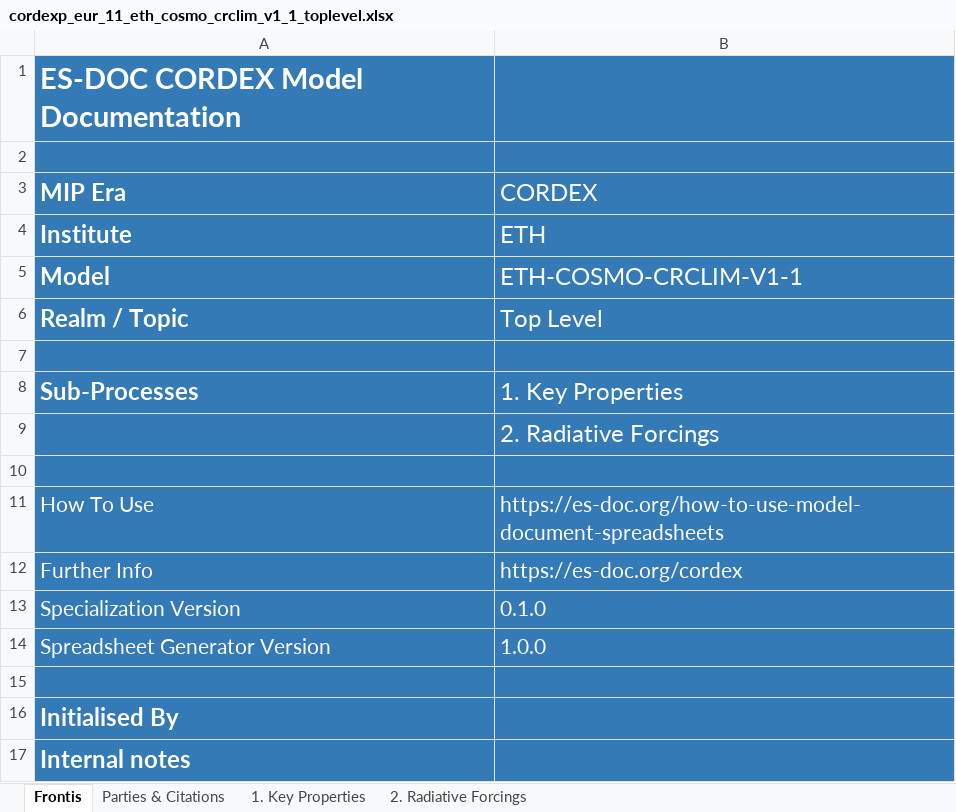
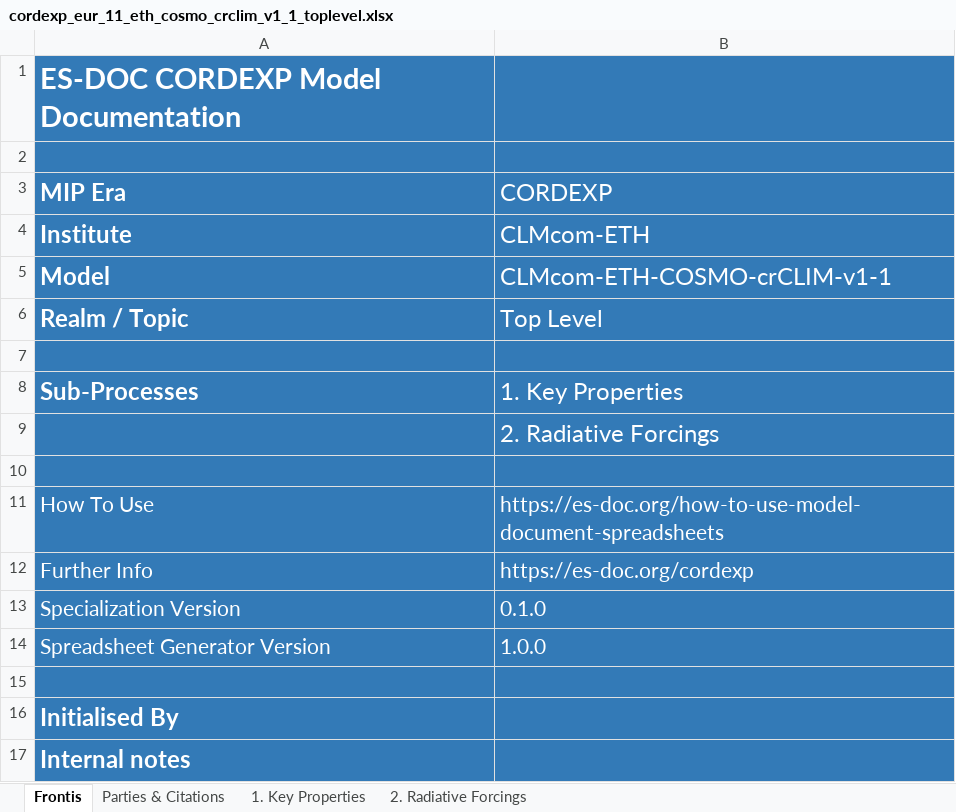
Before and after one commit to ES-DOC-INSTITUTIONAL/eth, an Excel workbook: cordexp/models/eth-cosmo-crclim-v1-1/cordexp_eur_11_eth_cosmo_crclim_v1_1_toplevel.xlsx, sheet Frontis, drawn as a sheet; values as stored, in another font and other column widths than the file's, no borders; the diff names each change by its address in the sheet, - before the commit and + after, or states it on an @@ line.

Commit message:
1. CORDEX: Latest model + atmos.

```diff
--- a/cordexp/models/eth-cosmo-crclim-v1-1/cordexp_eur_11_eth_cosmo_crclim_v1_1_toplevel.xlsx (sheet Frontis)
+++ b/cordexp/models/eth-cosmo-crclim-v1-1/cordexp_eur_11_eth_cosmo_crclim_v1_1_toplevel.xlsx (sheet Frontis)
-A1 (MIP Era): ES-DOC CORDEX Model Documentation
+A1 (MIP Era): ES-DOC CORDEXP Model Documentation
-B3: CORDEX
+B3: CORDEXP
-B4 (CORDEXP): ETH
+B4 (CORDEXP): CLMcom-ETH
-B5 (CORDEXP): ETH-COSMO-CRCLIM-V1-1
+B5 (CORDEXP): CLMcom-ETH-COSMO-crCLIM-v1-1
-B12 (CORDEXP): https://es-doc.org/cordex
+B12 (CORDEXP): https://es-doc.org/cordexp
```
Also changed, not shown: sheet 1. Key Properties, sheet 2. Radiative Forcings, hidden cells.
